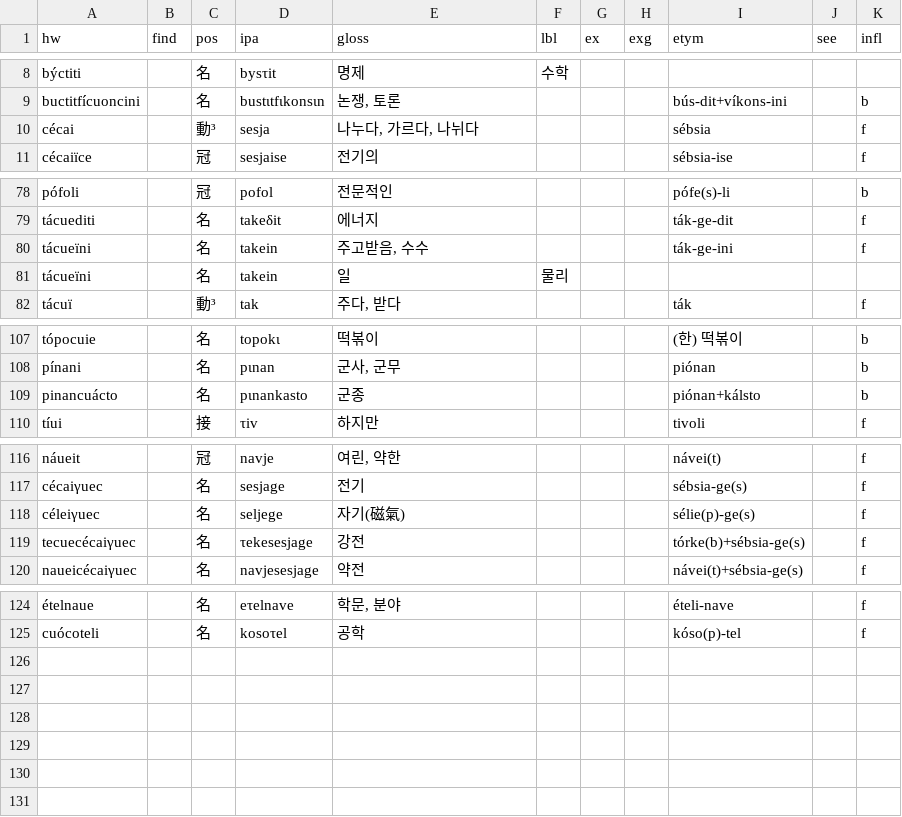
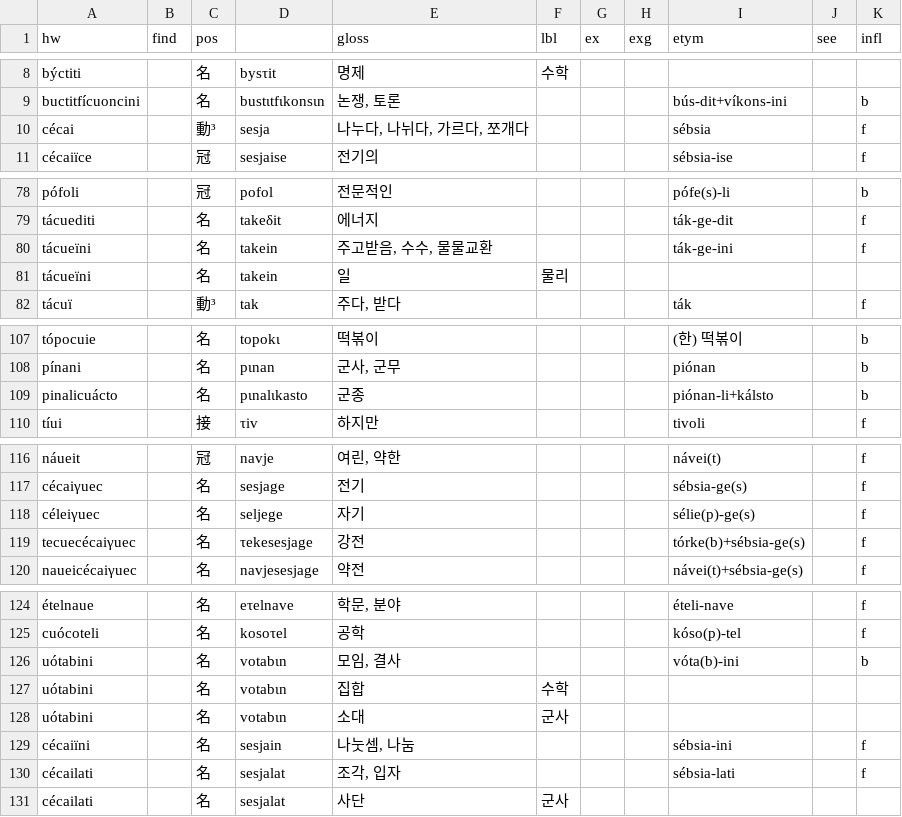
Before and after one commit to halvfjerde/dictionary, a TSV file: data/tracaic/entries.tsv, drawn as a sheet; only a part is shown, gaps mark what is left out; the diff names each change by its address in the sheet, - before the commit and + after, or states it on an @@ line.

Commit message:
update tracaic dict

```diff
--- a/data/tracaic/entries.tsv
+++ b/data/tracaic/entries.tsv
-D1: ipa
+D1: (empty)
-E10 (gloss): 나누다, 가르다, 나뉘다
+E10 (gloss): 나누다, 나뉘다, 가르다, 쪼개다
-E80 (gloss): 주고받음, 수수
+E80 (gloss): 주고받음, 수수, 물물교환
-A109 (hw): pinancuácto
+A109 (hw): pinalicuácto
-D109: pιnankasto
+D109: pιnalιkasto
-I109 (etym): piónan+kálsto
+I109 (etym): piónan-li+kálsto
-E118 (gloss): 자기(磁氣)
+E118 (gloss): 자기
+row 126: uótabini |  | 名 | votabιn | 모임, 결사 |  |  |  | vóta(b)-ini |  | b
+row 127: uótabini |  | 名 | votabιn | 집합 | 수학
+row 128: uótabini |  | 名 | votabιn | 소대 | 군사
+row 129: cécaiïni |  | 名 | sesjain | 나눗셈, 나눔 |  |  |  | sébsia-ini |  | f
+row 130: cécailati |  | 名 | sesjalat | 조각, 입자 |  |  |  | sébsia-lati |  | f
+row 131: cécailati |  | 名 | sesjalat | 사단 | 군사
```
